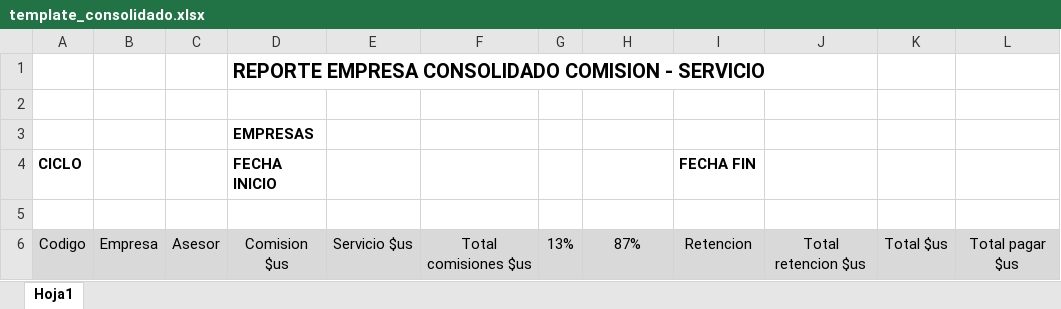
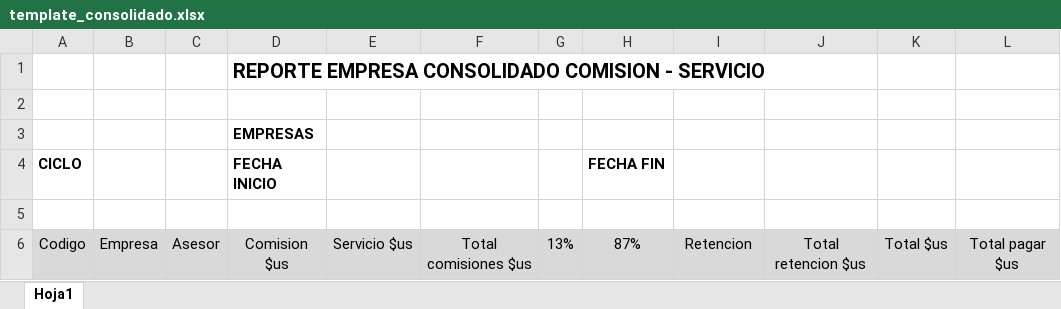
Before and after one commit to stivenlovera/api-demo-blank, an Excel workbook: wwwroot/template/consolidado/template_consolidado.xlsx, sheet Hoja1, drawn as a sheet; values as stored, in another font and other column widths than the file's, no borders; the diff names each change by its address in the sheet, - before the commit and + after, or states it on an @@ line.

```diff
--- a/wwwroot/template/consolidado/template_consolidado.xlsx (sheet Hoja1)
+++ b/wwwroot/template/consolidado/template_consolidado.xlsx (sheet Hoja1)
-H4: (empty)
+H4: FECHA FIN
-I4: FECHA FIN
+I4: (empty)
```
Also changed, not shown: 46 other files.
